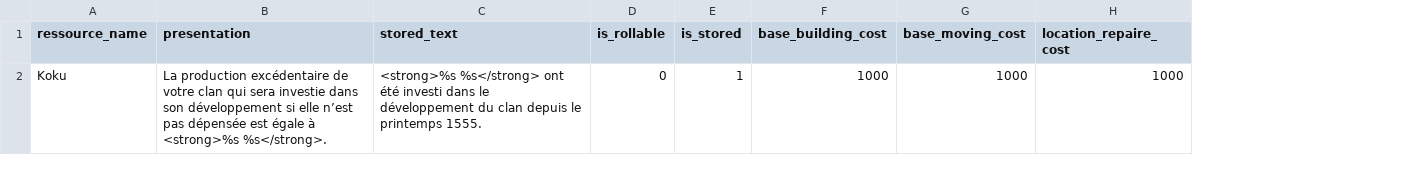
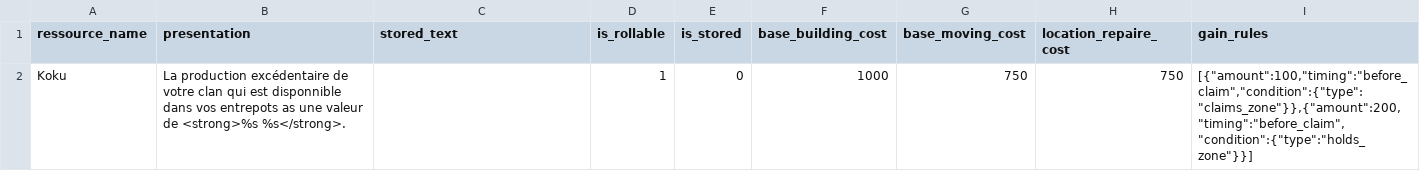
Before and after one commit to Edward-Croc/RPGConquestGame, a CSV file: var/csv/setupJapon1555CSV_ressources_config.csv, drawn as a sheet; the diff names each change by its address in the sheet, - before the commit and + after, or states it on an @@ line.

Commit message:
feat : Issue #11 wiring + Japon1555 config + side polish
- ressources/functions.php updateRessources: empty()/!empty() bool
  fix + drop no-op-update false-alarm rowCount check.
- BDD/db_connector.php: gain_rules in ressources_config CSV allowlist.
- ressources/management.php: gain_rules editor in Ressources Config UI.
- Japon1555: Koku gain_rules (100/claimed, 200/held, before_claim);
  halved fixed end_turn_gain for balance.
- controllers/management.php + mechanics/endTurn.php: minor UX polish.

Refs #11

```diff
--- a/var/csv/setupJapon1555CSV_ressources_config.csv
+++ b/var/csv/setupJapon1555CSV_ressources_config.csv
+column I (gain_rules), row 2: [{"amount":100,"timing":"before_claim","condition":{"type":"claims_zone"}},{"amount":200,"timing":"before_claim","condition":{"type":"holds_zone"}}]
-B2 (presentation): …clan qui sera investie dans son développement si elle n’est pas dépensée est égale à <strong>%s %s</strong>.
+B2 (presentation): …clan qui est disponnible dans vos entrepots as une valeur de <strong>%s %s</strong>.
-C2 (stored_text): <strong>%s %s</strong> ont été investi dans le développement du clan depuis le printemps 1555.
+C2 (stored_text): (empty)
-D2 (is_rollable): 0
+D2 (is_rollable): 1
-E2 (is_stored): 1
+E2 (is_stored): 0
-G2 (base_moving_cost): 1000
+G2 (base_moving_cost): 750
-H2 (location_repaire_cost): 1000
+H2 (location_repaire_cost): 750
```
Also changed, not shown: var/csv/setupJapon1555CSV_controller_ressources.csv, 5 other files.
